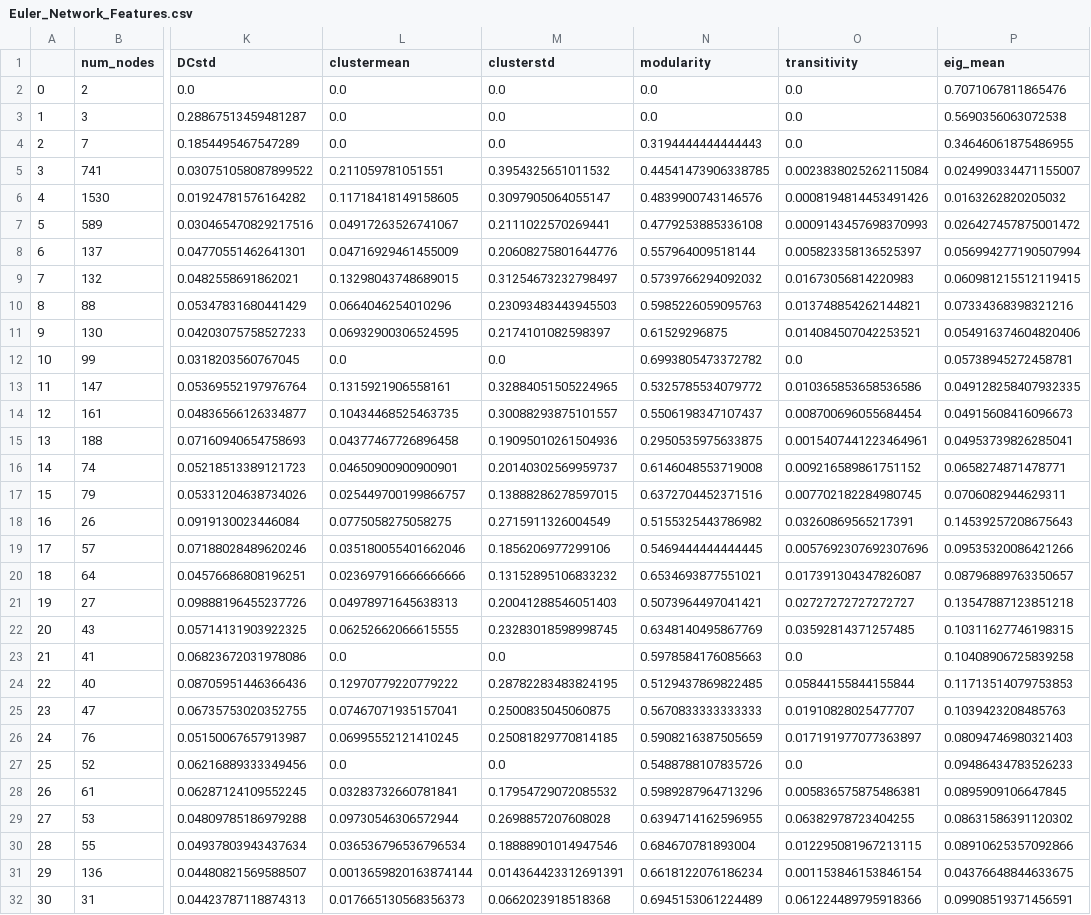
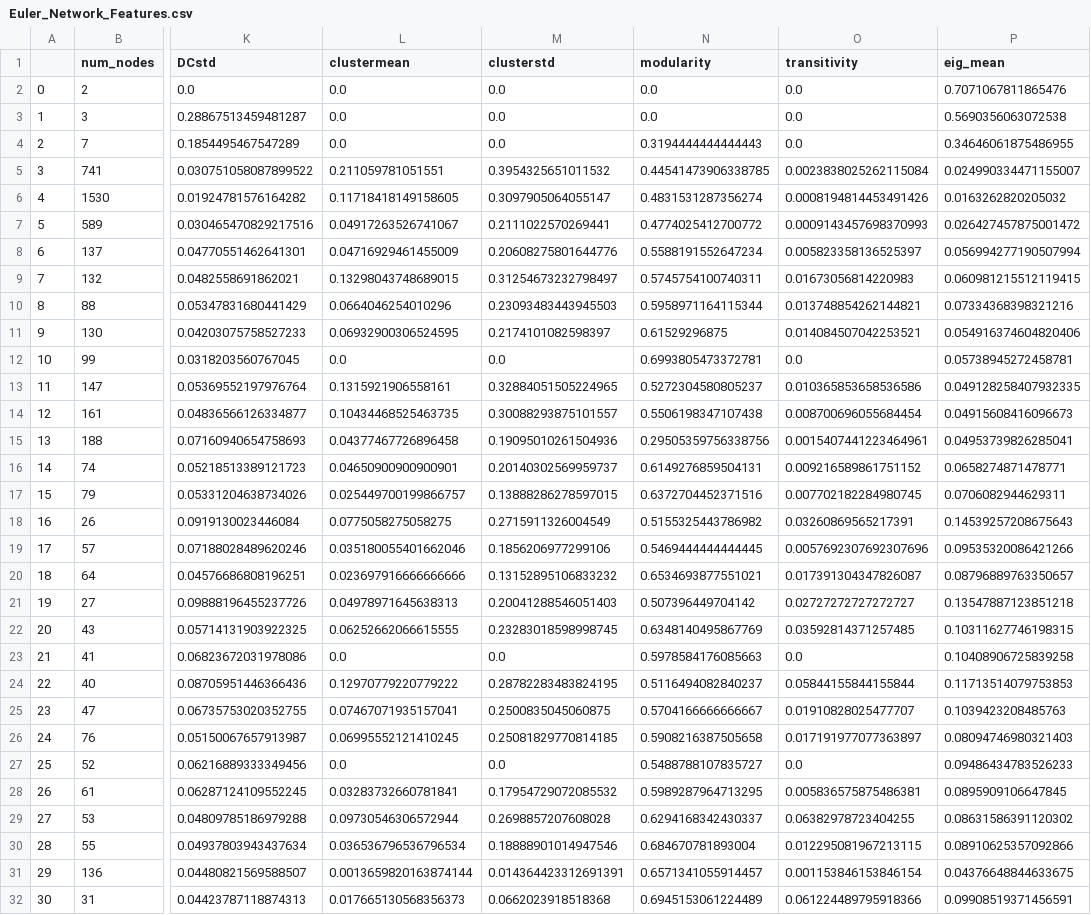
Before and after one commit to omcrouse/OrinCrouse.github.io, a CSV file: Euler_Network_Features.csv, drawn as a sheet; only a part is shown, gaps mark what is left out; the diff covers the shown part only; the diff names each change by its address in the sheet, - before the commit and + after, or states it on an @@ line.

```diff
--- a/Euler_Network_Features.csv
+++ b/Euler_Network_Features.csv
-N6 (modularity): 0.4839900743146576
+N6 (modularity): 0.4831531287356274
-N7 (modularity): 0.4779253885336108
+N7 (modularity): 0.4774025412700772
-N8 (modularity): 0.557964009518144
+N8 (modularity): 0.5588191552647234
-N9 (modularity): 0.5739766294092032
+N9 (modularity): 0.5745754100740311
-N10 (modularity): 0.5985226059095763
+N10 (modularity): 0.5958971164115344
-N12 (modularity): 0.6993805473372782
+N12 (modularity): 0.6993805473372781
-N13 (modularity): 0.5325785534079772
+N13 (modularity): 0.5272304580805237
-N14 (modularity): 0.5506198347107437
+N14 (modularity): 0.5506198347107438
-N15 (modularity): 0.2950535975633875
+N15 (modularity): 0.29505359756338756
-N16 (modularity): 0.6146048553719008
+N16 (modularity): 0.6149276859504131
-N21 (modularity): 0.5073964497041421
+N21 (modularity): 0.507396449704142
-N24 (modularity): 0.5129437869822485
+N24 (modularity): 0.5116494082840237
-N25 (modularity): 0.5670833333333333
+N25 (modularity): 0.5704166666666667
-N26 (modularity): 0.5908216387505659
+N26 (modularity): 0.5908216387505658
-N27 (modularity): 0.5488788107835726
+N27 (modularity): 0.5488788107835727
-N28 (modularity): 0.5989287964713296
+N28 (modularity): 0.5989287964713295
-N29 (modularity): 0.6394714162596955
+N29 (modularity): 0.6294168342430337
-N31 (modularity): 0.6618122076186234
+N31 (modularity): 0.6571341055914457
```
Also changed, not shown: 12 edited cells elsewhere in this file, 3 other files.
